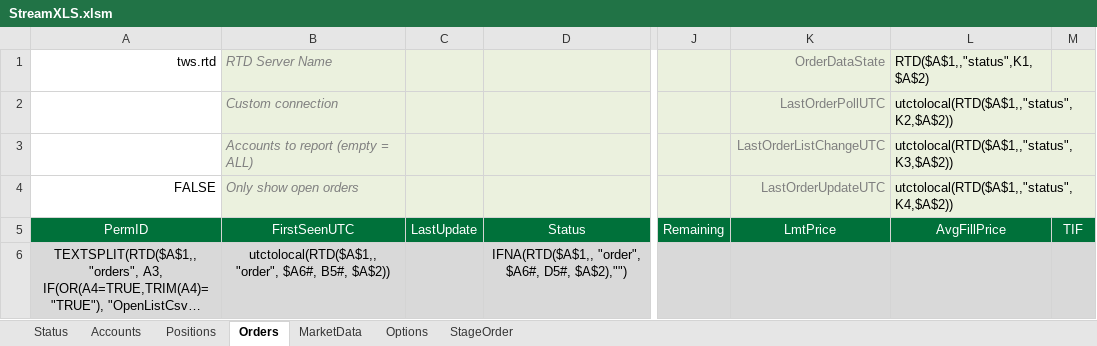
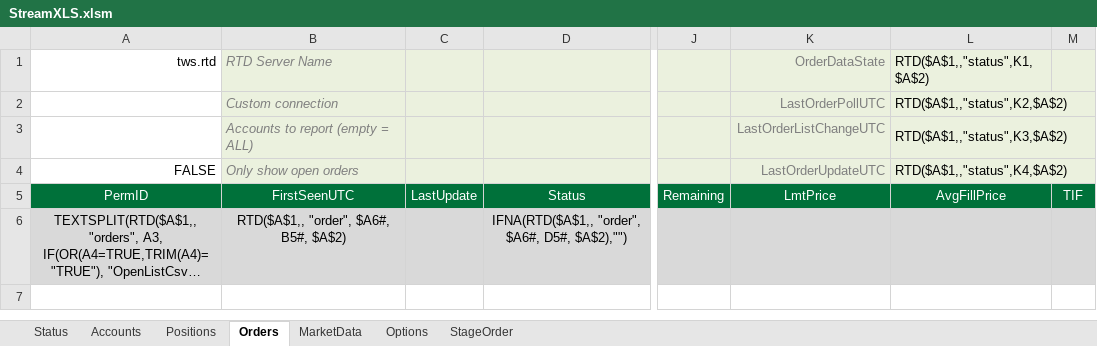
Before and after one commit to StreamXLS/streamxls, an Excel workbook: examples/StreamXLS.xlsm, sheet Orders, drawn as a sheet; only a part is shown, gaps mark what is left out; long unchanged cells end in …; values as stored, in another font and other column widths than the file's, no borders; charts and pictures and conditional formats not drawn; the diff names each change by its address in the sheet, - before the commit and + after, or states it on an @@ line.

```diff
--- a/examples/StreamXLS.xlsm (sheet Orders)
+++ b/examples/StreamXLS.xlsm (sheet Orders)
-L2 (RTD($A$1,,"status",K1,$A$2)): utctolocal(RTD($A$1,,"status",K2,$A$2))
+L2 (RTD($A$1,,"status",K1,$A$2)): RTD($A$1,,"status",K2,$A$2)
-L3 (RTD($A$1,,"status",K1,$A$2)): utctolocal(RTD($A$1,,"status",K3,$A$2))
+L3 (RTD($A$1,,"status",K1,$A$2)): RTD($A$1,,"status",K3,$A$2)
-L4 (RTD($A$1,,"status",K1,$A$2)): utctolocal(RTD($A$1,,"status",K4,$A$2))
+L4 (RTD($A$1,,"status",K1,$A$2)): RTD($A$1,,"status",K4,$A$2)
-B6 (RTD Server Name): utctolocal(RTD($A$1,, "order", $A6#, B5#, $A$2))
+B6 (RTD Server Name): RTD($A$1,, "order", $A6#, B5#, $A$2)
```
Also changed, not shown: sheet Positions, sheet Status, sheet MarketData, examples/StreamXLS-Excel2016.xlsm, examples/StreamXLS-NoMacros.xlsx, 7 other files.
